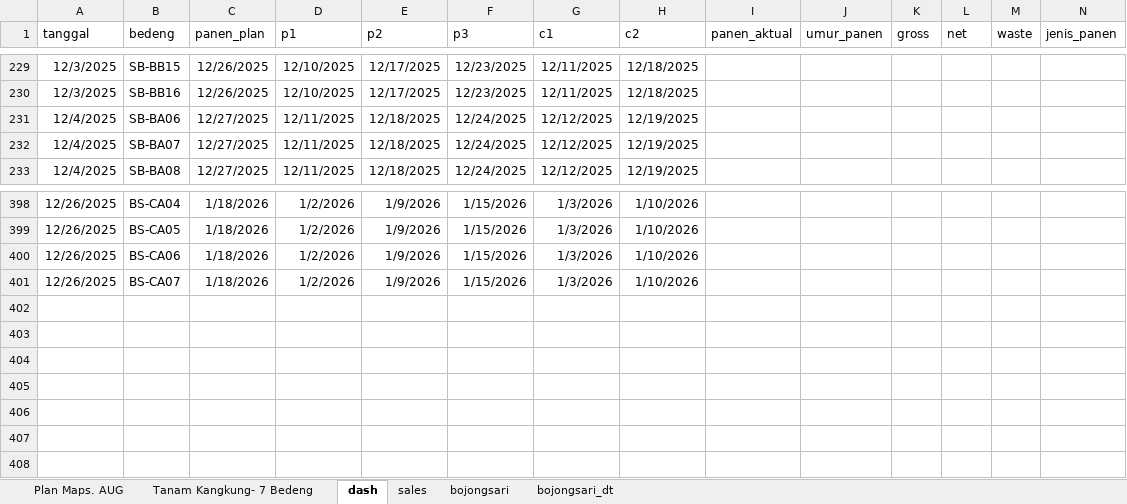
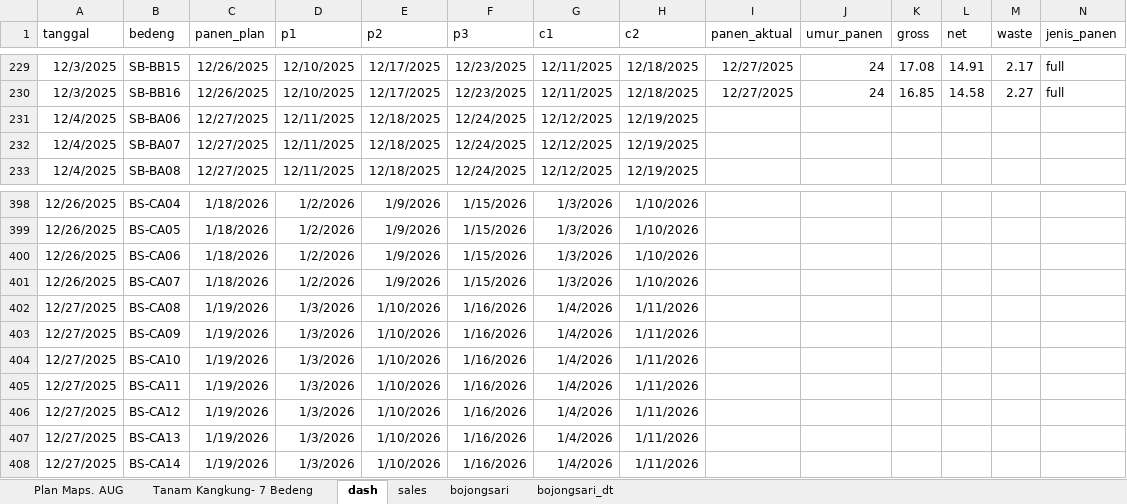
Before and after one commit to good2eddie/LF-dash, an Excel workbook: Plan_Kangkung_Daily.xlsx, sheet dash, drawn as a sheet; only a part is shown, gaps mark what is left out; values as stored, in another font and other column widths than the file's, no borders; conditional formats not drawn; the diff covers the shown part only; the diff names each change by its address in the sheet, - before the commit and + after, or states it on an @@ line.

```diff
--- a/Plan_Kangkung_Daily.xlsx (sheet dash)
+++ b/Plan_Kangkung_Daily.xlsx (sheet dash)
-I229:I230 (panen_aktual): (empty)
+I229:I230 (panen_aktual): 12/27/2025
-J229:J230 (umur_panen): (empty)
+J229:J230 (umur_panen): 24
-K229 (gross): (empty)
+K229 (gross): 17.08
-L229 (net): (empty)
+L229 (net): 14.91
-M229 (waste): (empty)
+M229 (waste): 2.17
-N229:N230 (jenis_panen): (empty)
+N229:N230 (jenis_panen): full
-K230 (gross): (empty)
+K230 (gross): 16.85
-L230 (net): (empty)
+L230 (net): 14.58
-M230 (waste): (empty)
+M230 (waste): 2.27
+row 402: 12/27/2025 | BS-CA08 | 1/19/2026 | 1/3/2026 | 1/10/2026 | 1/16/2026 | 1/4/2026 | 1/11/2026
+row 403: 12/27/2025 | BS-CA09 | 1/19/2026 | 1/3/2026 | 1/10/2026 | 1/16/2026 | 1/4/2026 | 1/11/2026
+row 404: 12/27/2025 | BS-CA10 | 1/19/2026 | 1/3/2026 | 1/10/2026 | 1/16/2026 | 1/4/2026 | 1/11/2026
+row 405: 12/27/2025 | BS-CA11 | 1/19/2026 | 1/3/2026 | 1/10/2026 | 1/16/2026 | 1/4/2026 | 1/11/2026
+row 406: 12/27/2025 | BS-CA12 | 1/19/2026 | 1/3/2026 | 1/10/2026 | 1/16/2026 | 1/4/2026 | 1/11/2026
+row 407: 12/27/2025 | BS-CA13 | 1/19/2026 | 1/3/2026 | 1/10/2026 | 1/16/2026 | 1/4/2026 | 1/11/2026
+row 408: 12/27/2025 | BS-CA14 | 1/19/2026 | 1/3/2026 | 1/10/2026 | 1/16/2026 | 1/4/2026 | 1/11/2026
```
Also changed, not shown: 48 edited cells elsewhere in this sheet.
